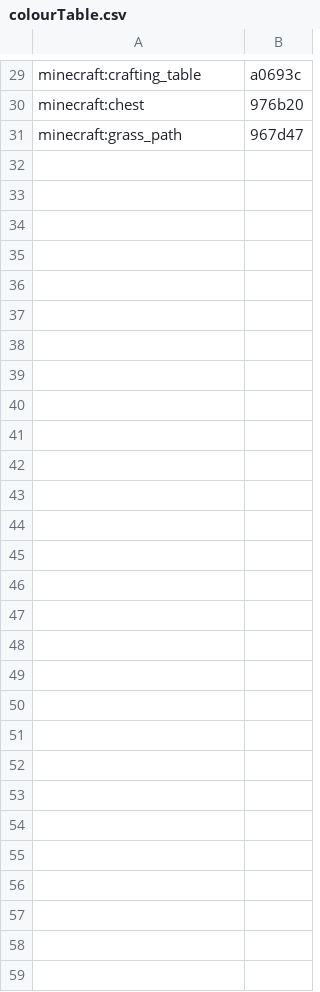
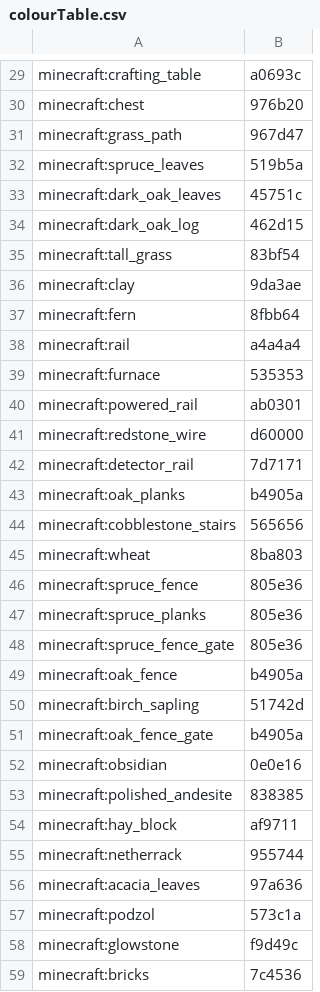
Before and after one commit to SebastianCelejewski/MCLiveMap, a CSV file: colourTable.csv, drawn as a sheet; only a part is shown, gaps mark what is left out.

Commit message:
Fixing bug - crashing when terrain is higher than 255 + writing out missing entity colours

```diff
--- a/colourTable.csv
+++ b/colourTable.csv
@@ -31 +31,29 @@ minecraft:chest,976b20
 minecraft:grass_path,967d47
+minecraft:spruce_leaves,519b5a
+minecraft:dark_oak_leaves,45751c
+minecraft:dark_oak_log,462d15
+minecraft:tall_grass,83bf54
+minecraft:clay,9da3ae
+minecraft:fern,8fbb64
+minecraft:rail,a4a4a4
+minecraft:furnace,535353
+minecraft:powered_rail,ab0301
+minecraft:redstone_wire,d60000
+minecraft:detector_rail,7d7171
+minecraft:oak_planks,b4905a
+minecraft:cobblestone_stairs,565656
+minecraft:wheat,8ba803
+minecraft:spruce_fence,805e36
+minecraft:spruce_planks,805e36
+minecraft:spruce_fence_gate,805e36
+minecraft:oak_fence,b4905a
+minecraft:birch_sapling,51742d
+minecraft:oak_fence_gate,b4905a
+minecraft:obsidian,0e0e16
+minecraft:polished_andesite,838385
+minecraft:hay_block,af9711
+minecraft:netherrack,955744
+minecraft:acacia_leaves,97a636
+minecraft:podzol,573c1a
+minecraft:glowstone,f9d49c
+minecraft:bricks,7c4536
```
Also changed, not shown: 7 other files.
